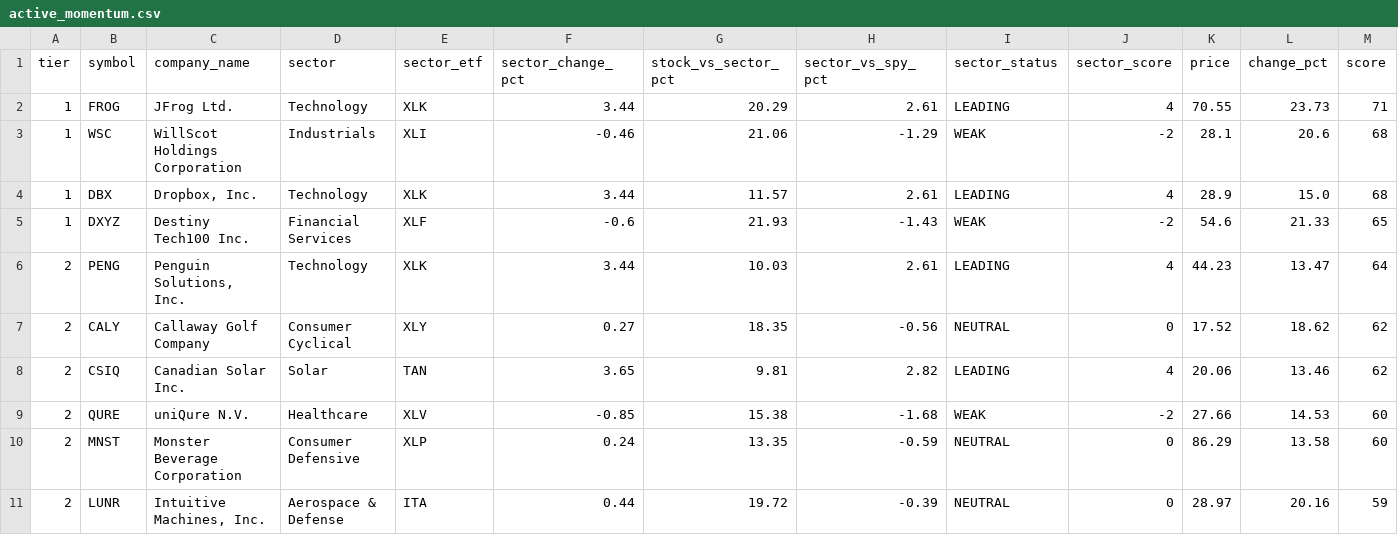
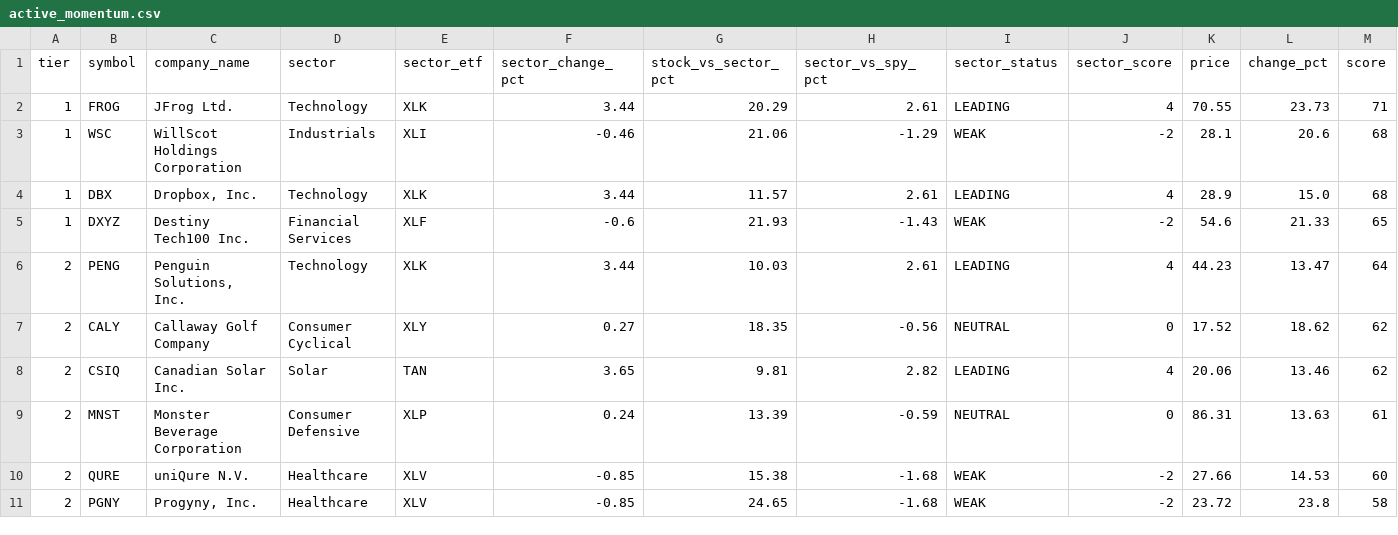
Before and after one commit to samaunkhalid/elite-scanner, a CSV file: active_momentum.csv, drawn as a sheet; only a part is shown; removed rows and columns are numbered as before the commit, all else as after; rows hold the shown columns only; the diff names each change by its address in the sheet, - before the commit and + after, or states it on an @@ line.

```diff
--- a/active_momentum.csv
+++ b/active_momentum.csv
+row 9: 2 | MNST | Monster Beverage Corporation | Consumer Defensive | XLP | 0.24 | 13.39 | -0.59 | NEUTRAL | 0 | 86.31 | 13.63 | 61
-row 10: 2 | MNST | Monster Beverage Corporation | Consumer Defensive | XLP | 0.24 | 13.35 | -0.59 | NEUTRAL | 0 | 86.29 | 13.58 | 60
-row 11: 2 | LUNR | Intuitive Machines, Inc. | Aerospace & Defense | ITA | 0.44 | 19.72 | -0.39 | NEUTRAL | 0 | 28.97 | 20.16 | 59
+row 11: 2 | PGNY | Progyny, Inc. | Healthcare | XLV | -0.85 | 24.65 | -1.68 | WEAK | -2 | 23.72 | 23.8 | 58
```
Also changed, not shown: elite_watchlist_raw.csv, high_risk_movers.csv, 3 other files.
